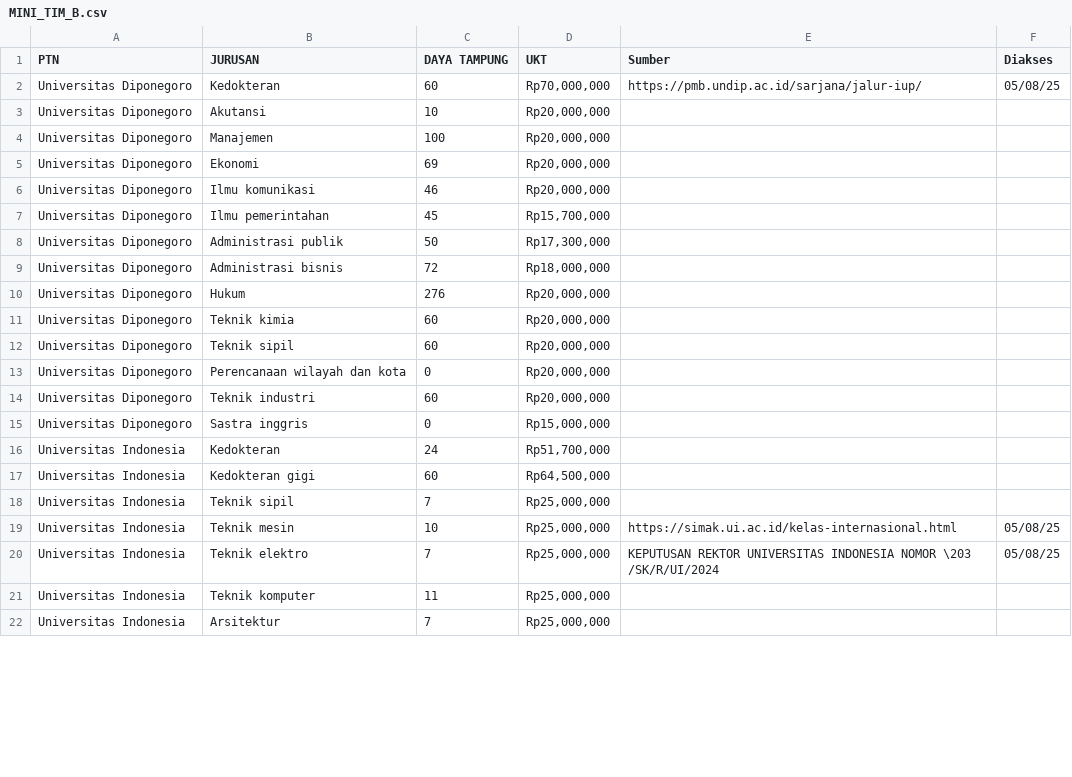
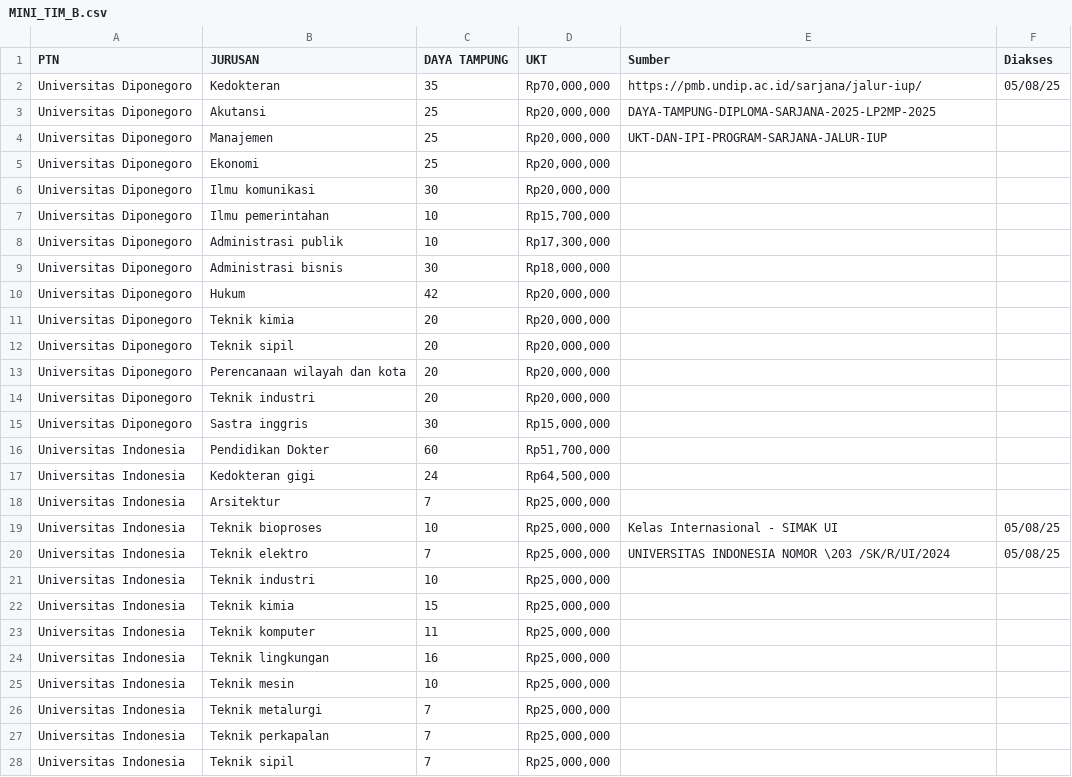
Before and after one commit to vickyardian/project-magang, a CSV file: MINI_TIM_B.csv, drawn as a sheet; only a part is shown; the diff covers the shown part only.

Commit message:
update dataset

```diff
--- a/MINI_TIM_B.csv
+++ b/MINI_TIM_B.csv
@@ -1,22 +1,28 @@
 PTN,JURUSAN,DAYA TAMPUNG,UKT,Sumber,Diakses
-Universitas Diponegoro,Kedokteran,60,"Rp70,000,000",https://pmb.undip.ac.id/sarjana/jalur-iup/,05/08/25
-Universitas Diponegoro,Akutansi,10,"Rp20,000,000",,
-Universitas Diponegoro,Manajemen ,100,"Rp20,000,000",,
-Universitas Diponegoro,Ekonomi,69,"Rp20,000,000",,
-Universitas Diponegoro,Ilmu komunikasi,46,"Rp20,000,000",,
-Universitas Diponegoro,Ilmu pemerintahan,45,"Rp15,700,000",,
-Universitas Diponegoro,Administrasi publik,50,"Rp17,300,000",,
-Universitas Diponegoro,Administrasi bisnis,72,"Rp18,000,000",,
-Universitas Diponegoro,Hukum,276,"Rp20,000,000",,
-Universitas Diponegoro,Teknik kimia,60,"Rp20,000,000",,
-Universitas Diponegoro,Teknik sipil,60,"Rp20,000,000",,
-Universitas Diponegoro,Perencanaan wilayah dan kota,0,"Rp20,000,000",,
-Universitas Diponegoro,Teknik industri,60,"Rp20,000,000",,
-Universitas Diponegoro,Sastra inggris,0,"Rp15,000,000",,
-Universitas Indonesia,Kedokteran,24,"Rp51,700,000",,
-Universitas Indonesia, Kedokteran gigi,60,"Rp64,500,000",,
+Universitas Diponegoro,Kedokteran,35,"Rp70,000,000",https://pmb.undip.ac.id/sarjana/jalur-iup/,05/08/25
+Universitas Diponegoro,Akutansi,25,"Rp20,000,000",DAYA-TAMPUNG-DIPLOMA-SARJANA-2025-LP2MP-2025,
+Universitas Diponegoro,Manajemen ,25,"Rp20,000,000",UKT-DAN-IPI-PROGRAM-SARJANA-JALUR-IUP ,
+Universitas Diponegoro,Ekonomi,25,"Rp20,000,000",,
+Universitas Diponegoro,Ilmu komunikasi,30,"Rp20,000,000",,
+Universitas Diponegoro,Ilmu pemerintahan,10,"Rp15,700,000",,
+Universitas Diponegoro,Administrasi publik,10,"Rp17,300,000",,
+Universitas Diponegoro,Administrasi bisnis,30,"Rp18,000,000",,
+Universitas Diponegoro,Hukum,42,"Rp20,000,000",,
+Universitas Diponegoro,Teknik kimia,20,"Rp20,000,000",,
+Universitas Diponegoro,Teknik sipil,20,"Rp20,000,000",,
+Universitas Diponegoro,Perencanaan wilayah dan kota,20,"Rp20,000,000",,
+Universitas Diponegoro,Teknik industri,20,"Rp20,000,000",,
+Universitas Diponegoro,Sastra inggris,30,"Rp15,000,000",,
+Universitas Indonesia,Pendidikan Dokter,60,"Rp51,700,000",,
+Universitas Indonesia,Kedokteran gigi,24,"Rp64,500,000",,
+Universitas Indonesia,Arsitektur,7,"Rp25,000,000",,
+Universitas Indonesia,Teknik bioproses,10,"Rp25,000,000",Kelas Internasional - SIMAK UI,05/08/25
+Universitas Indonesia,Teknik elektro,7,"Rp25,000,000",UNIVERSITAS INDONESIA NOMOR \203 /SK/R/UI/2024,05/08/25
+Universitas Indonesia,Teknik industri,10,"Rp25,000,000",,
+Universitas Indonesia,Teknik kimia,15,"Rp25,000,000",,
+Universitas Indonesia,Teknik komputer,11,"Rp25,000,000",,
+Universitas Indonesia,Teknik lingkungan,16,"Rp25,000,000",,
+Universitas Indonesia,Teknik mesin,10,"Rp25,000,000",,
+Universitas Indonesia,Teknik metalurgi,7,"Rp25,000,000",,
+Universitas Indonesia,Teknik perkapalan,7,"Rp25,000,000",,
 Universitas Indonesia,Teknik sipil,7,"Rp25,000,000",,
-Universitas Indonesia,Teknik mesin,10,"Rp25,000,000",https://simak.ui.ac.id/kelas-internasional.html,05/08/25
-Universitas Indonesia,Teknik elektro,7,"Rp25,000,000",KEPUTUSAN REKTOR UNIVERSITAS INDONESIA NOMOR \203 /SK/R/UI/2024,05/08/25
-Universitas Indonesia,Teknik komputer,11,"Rp25,000,000",,
-Universitas Indonesia,Arsitektur,7,"Rp25,000,000",,
```
Also changed, not shown: 7 added rows, 4 removed rows and 56 edited cells elsewhere in this file.
